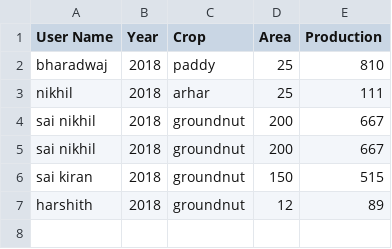
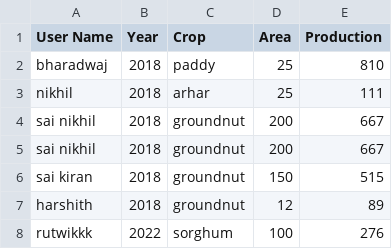
Before and after one commit to rishia17/krshaknew2, a CSV file: user_entry/warangal_user_crop_entry.csv, drawn as a sheet.

```diff
--- a/user_entry/warangal_user_crop_entry.csv
+++ b/user_entry/warangal_user_crop_entry.csv
@@ -7 +7,2 @@ sai kiran,2018,groundnut,150,515
 harshith,2018,groundnut,12,89
+rutwikkk,2022,sorghum,100,276
```
Also changed, not shown: user_entry/adilabad_user_crop_entry.csv, user_entry/hyderabad_user_crop_entry.csv, 3 other files.
